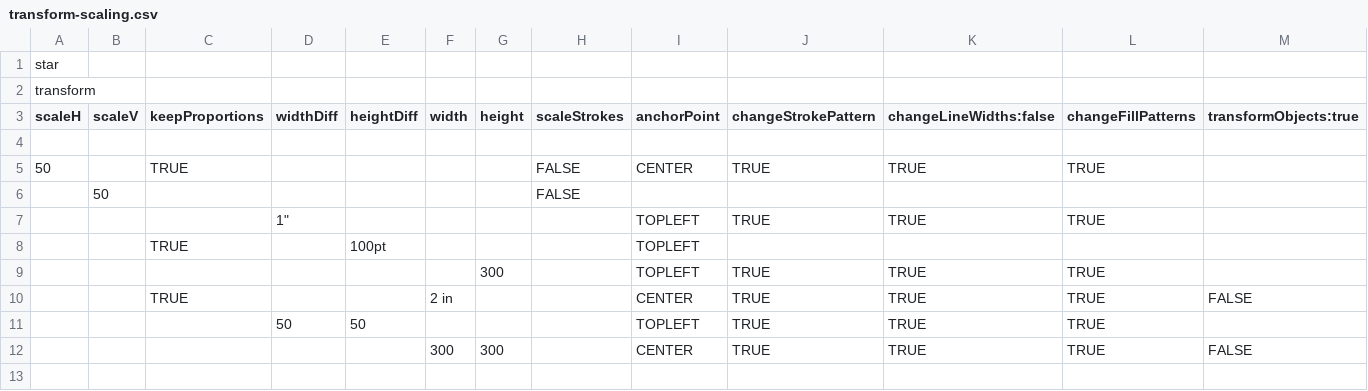
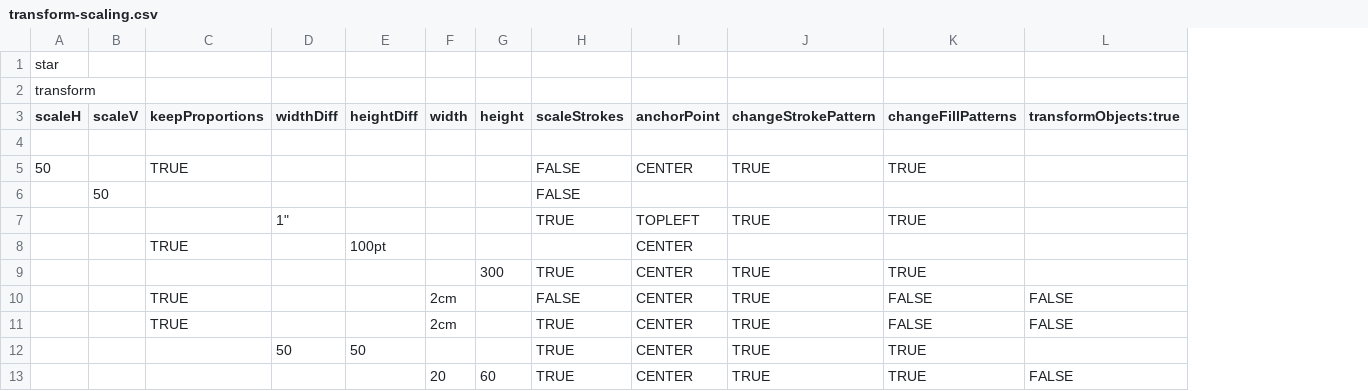
Before and after one commit to Darty-ai/darty-ai-samples, a CSV file: methods/transform-move-and-rotate/transform-scaling.csv, drawn as a sheet; removed rows and columns are numbered as before the commit, all else as after; the diff names each change by its address in the sheet, - before the commit and + after, or states it on an @@ line.

Commit message:
Updated transform template and scaling csv

```diff
--- a/methods/transform-move-and-rotate/transform-scaling.csv
+++ b/methods/transform-move-and-rotate/transform-scaling.csv
-column K (changeLineWidths:false), rows 5-12: TRUE |  | TRUE |  | TRUE | TRUE | TRUE | TRUE
-H7 (scaleStrokes): (empty)
+H7 (scaleStrokes): TRUE
-I8:I9 (anchorPoint): TOPLEFT
+I8:I9 (anchorPoint): CENTER
-H9 (scaleStrokes): (empty)
+H9 (scaleStrokes): TRUE
-F10 (width): 2 in
+F10 (width): 2cm
-H10 (scaleStrokes): (empty)
+H10 (scaleStrokes): FALSE
-K10 (changeFillPatterns): TRUE
+K10 (changeFillPatterns): FALSE
+row 11:  |  | TRUE |  |  | 2cm |  | TRUE | CENTER | TRUE | FALSE | FALSE
-H12:H13 (scaleStrokes): (empty)
+H12:H13 (scaleStrokes): TRUE
-I12 (anchorPoint): TOPLEFT
+I12 (anchorPoint): CENTER
-F13 (width): 300
+F13 (width): 20
-G13 (height): 300
+G13 (height): 60
```
Also changed, not shown: 1 other file.
